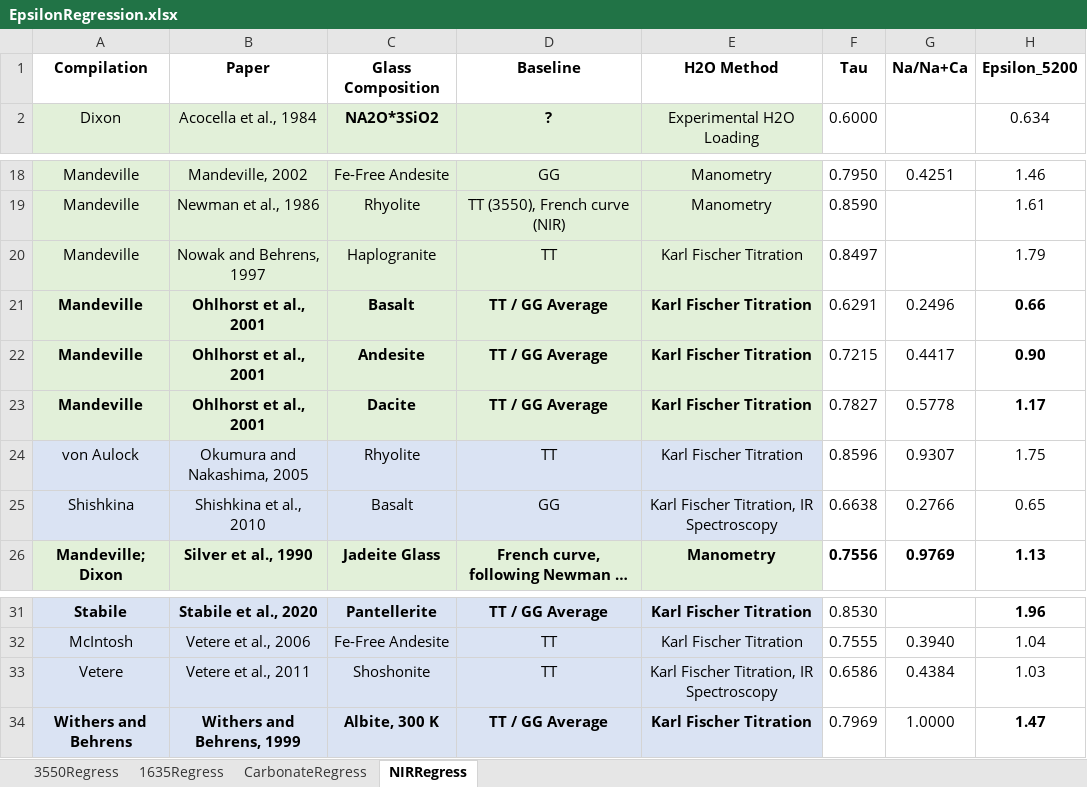
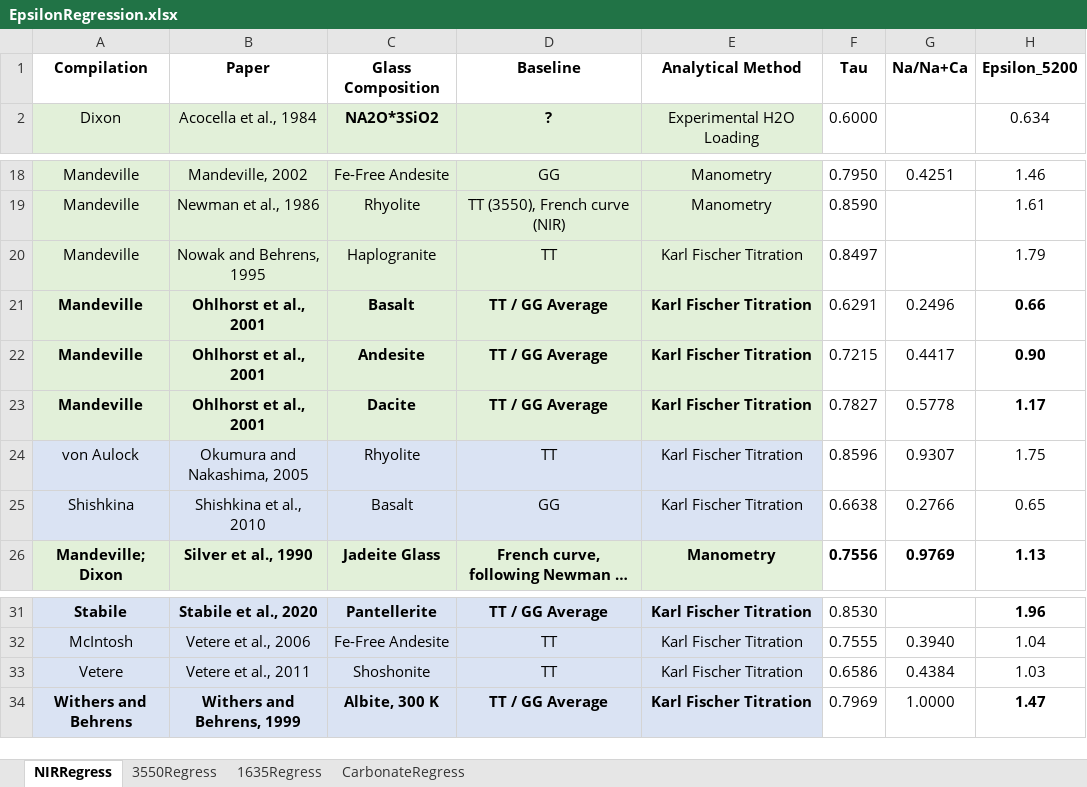
Before and after one commit to kaylai/PyIRoGlass, an Excel workbook: EPSILONREGRESSION_FINAL/EpsilonRegression.xlsx, sheet NIRRegress, drawn as a sheet; only a part is shown, gaps mark what is left out; long unchanged cells end in …; values as stored, in another font and other column widths than the file's, no borders; the diff names each change by its address in the sheet, - before the commit and + after, or states it on an @@ line.

Commit message:
Further updated thickness function, added functionality for directly inputting thickness uncertainty, analytical pressure and temperature

```diff
--- a/EPSILONREGRESSION_FINAL/EpsilonRegression.xlsx (sheet NIRRegress)
+++ b/EPSILONREGRESSION_FINAL/EpsilonRegression.xlsx (sheet NIRRegress)
@@ sheet tab order changed: NIRRegress | 3550Regress | 1635Regress | CarbonateRegress @@
-E1: H2O Method
+E1: Analytical Method
-B20: Nowak and Behrens, 1997
+B20: Nowak and Behrens, 1995
-E25: Karl Fischer Titration, IR Spectroscopy
+E25: Karl Fischer Titration
-E33: Karl Fischer Titration, IR Spectroscopy
+E33: Karl Fischer Titration
```
Also changed, not shown: sheet 3550Regress, sheet 1635Regress, sheet CarbonateRegress, 28 other files.
